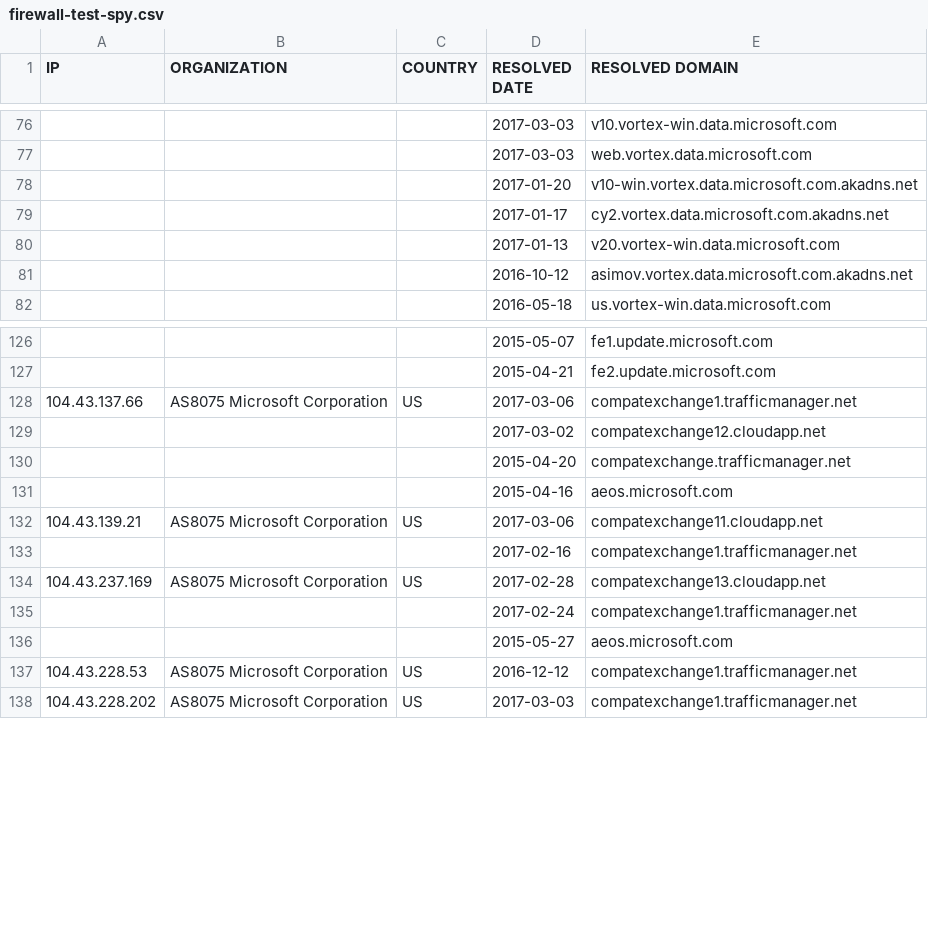
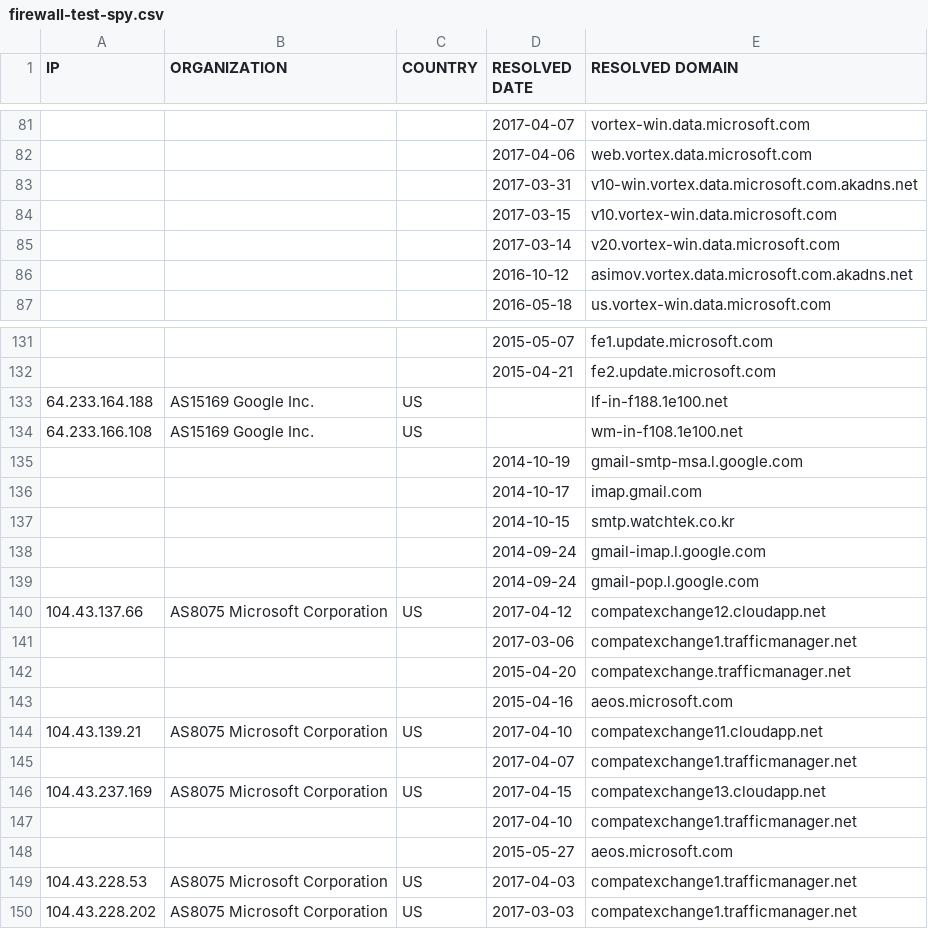
Before and after one commit to zyh001/WindowsSpyBlocker, a CSV file: logs/win81/firewall-test-spy.csv, drawn as a sheet; only a part is shown, gaps mark what is left out; the diff covers the shown part only.

```diff
--- a/logs/win81/firewall-test-spy.csv
+++ b/logs/win81/firewall-test-spy.csv
@@ -76,6 +81,6 @@ IP,ORGANIZATION,COUNTRY,RESOLVED DATE,RESOLVED DOMAIN
-,,,2017-03-03,v10.vortex-win.data.microsoft.com
-,,,2017-03-03,web.vortex.data.microsoft.com
-,,,2017-01-20,v10-win.vortex.data.microsoft.com.akadns.net
-,,,2017-01-17,cy2.vortex.data.microsoft.com.akadns.net
-,,,2017-01-13,v20.vortex-win.data.microsoft.com
+,,,2017-04-07,vortex-win.data.microsoft.com
+,,,2017-04-06,web.vortex.data.microsoft.com
+,,,2017-03-31,v10-win.vortex.data.microsoft.com.akadns.net
+,,,2017-03-15,v10.vortex-win.data.microsoft.com
+,,,2017-03-14,v20.vortex-win.data.microsoft.com
 ,,,2016-10-12,asimov.vortex.data.microsoft.com.akadns.net
@@ -127,12 +132,19 @@ IP,ORGANIZATION,COUNTRY,RESOLVED DATE,RESOLVED DOMAIN
 ,,,2015-04-21,fe2.update.microsoft.com
-104.43.137.66,AS8075 Microsoft Corporation,US,2017-03-06,compatexchange1.trafficmanager.net
-,,,2017-03-02,compatexchange12.cloudapp.net
+64.233.164.188,AS15169 Google Inc.,US,,lf-in-f188.1e100.net
+64.233.166.108,AS15169 Google Inc.,US,,wm-in-f108.1e100.net
+,,,2014-10-19,gmail-smtp-msa.l.google.com
+,,,2014-10-17,imap.gmail.com
+,,,2014-10-15,smtp.watchtek.co.kr
+,,,2014-09-24,gmail-imap.l.google.com
+,,,2014-09-24,gmail-pop.l.google.com
+104.43.137.66,AS8075 Microsoft Corporation,US,2017-04-12,compatexchange12.cloudapp.net
+,,,2017-03-06,compatexchange1.trafficmanager.net
 ,,,2015-04-20,compatexchange.trafficmanager.net
 ,,,2015-04-16,aeos.microsoft.com
-104.43.139.21,AS8075 Microsoft Corporation,US,2017-03-06,compatexchange11.cloudapp.net
-,,,2017-02-16,compatexchange1.trafficmanager.net
-104.43.237.169,AS8075 Microsoft Corporation,US,2017-02-28,compatexchange13.cloudapp.net
-,,,2017-02-24,compatexchange1.trafficmanager.net
+104.43.139.21,AS8075 Microsoft Corporation,US,2017-04-10,compatexchange11.cloudapp.net
+,,,2017-04-07,compatexchange1.trafficmanager.net
+104.43.237.169,AS8075 Microsoft Corporation,US,2017-04-15,compatexchange13.cloudapp.net
+,,,2017-04-10,compatexchange1.trafficmanager.net
 ,,,2015-05-27,aeos.microsoft.com
-104.43.228.53,AS8075 Microsoft Corporation,US,2016-12-12,compatexchange1.trafficmanager.net
+104.43.228.53,AS8075 Microsoft Corporation,US,2017-04-03,compatexchange1.trafficmanager.net
 104.43.228.202,AS8075 Microsoft Corporation,US,2017-03-03,compatexchange1.trafficmanager.net
```
Also changed, not shown: 13 added rows, 5 removed rows and 24 edited cells elsewhere in this file, logs/win10/firewall-test-extra.csv, logs/win7/sysmon-unique.csv, 21 other files.
